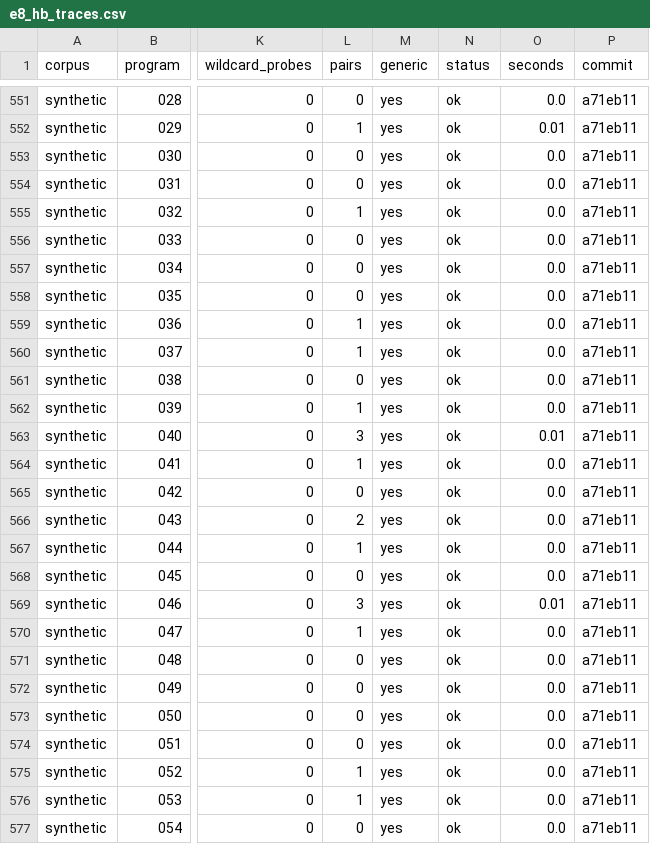
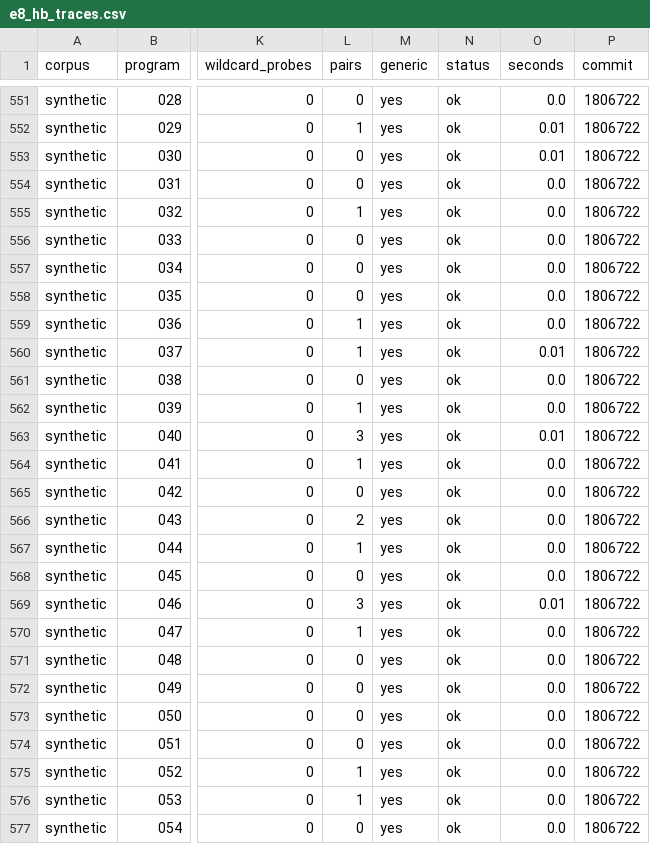
Before and after one commit to focs-lab/stretto, a CSV file: experiments/results/e8_hb_traces.csv, drawn as a sheet; only a part is shown, gaps mark what is left out; the diff covers the shown part only; the diff names each change by its address in the sheet, - before the commit and + after, or states it on an @@ line.

```diff
--- a/experiments/results/e8_hb_traces.csv
+++ b/experiments/results/e8_hb_traces.csv
-P551:P577 (commit): a71eb11
+P551:P577 (commit): 1806722
-O553 (seconds): 0.0
+O553 (seconds): 0.01
-O560 (seconds): 0.0
+O560 (seconds): 0.01
```
Also changed, not shown: 73 edited cells elsewhere in this file, experiments/results/e6_checker_vs_explorer.csv, experiments/results/e6_reads_never.csv, 7 other files.
